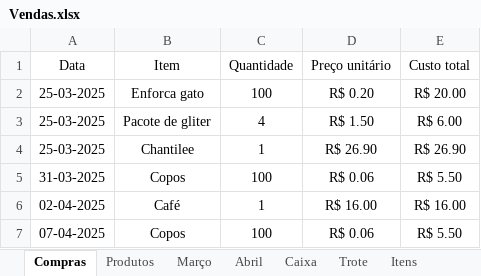
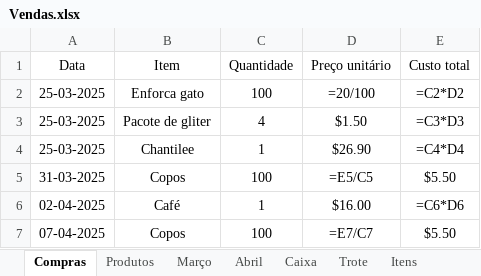
Before and after one commit to mauriciobenjamin700/casi-manager, an Excel workbook: data/Vendas.xlsx, sheet Compras, drawn as a sheet; values as stored, in another font and other column widths than the file's, no borders; formulas without a stored value are shown as written; charts and pictures not drawn; the diff names each change by its address in the sheet, - before the commit and + after, or states it on an @@ line.

```diff
--- a/data/Vendas.xlsx (sheet Compras)
+++ b/data/Vendas.xlsx (sheet Compras)
-D2 (Preço unitário): R$ 0.20
+D2 (Preço unitário): =20/100
-E2 (Custo total): R$ 20.00
+E2 (Custo total): =C2*D2
-D3 (Preço unitário): R$ 1.50
+D3 (Preço unitário): $1.50
-E3 (Custo total): R$ 6.00
+E3 (Custo total): =C3*D3
-D4 (Preço unitário): R$ 26.90
+D4 (Preço unitário): $26.90
-E4 (Custo total): R$ 26.90
+E4 (Custo total): =C4*D4
-D5 (Preço unitário): R$ 0.06
+D5 (Preço unitário): =E5/C5
-E5 (Custo total): R$ 5.50
+E5 (Custo total): $5.50
-D6 (Preço unitário): R$ 16.00
+D6 (Preço unitário): $16.00
-E6 (Custo total): R$ 16.00
+E6 (Custo total): =C6*D6
-D7 (Preço unitário): R$ 0.06
+D7 (Preço unitário): =E7/C7
-E7 (Custo total): R$ 5.50
+E7 (Custo total): $5.50
```
Also changed, not shown: sheet Março, sheet Abril, sheet Caixa, sheet Trote, sheet Produtos, sheet Itens, charts or pictures, 8 other files.
